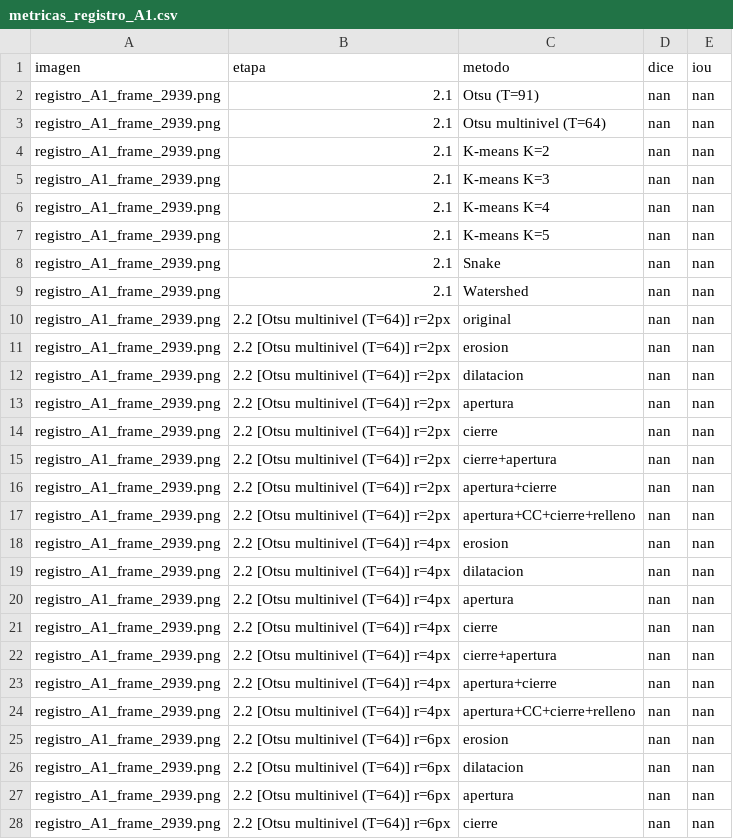
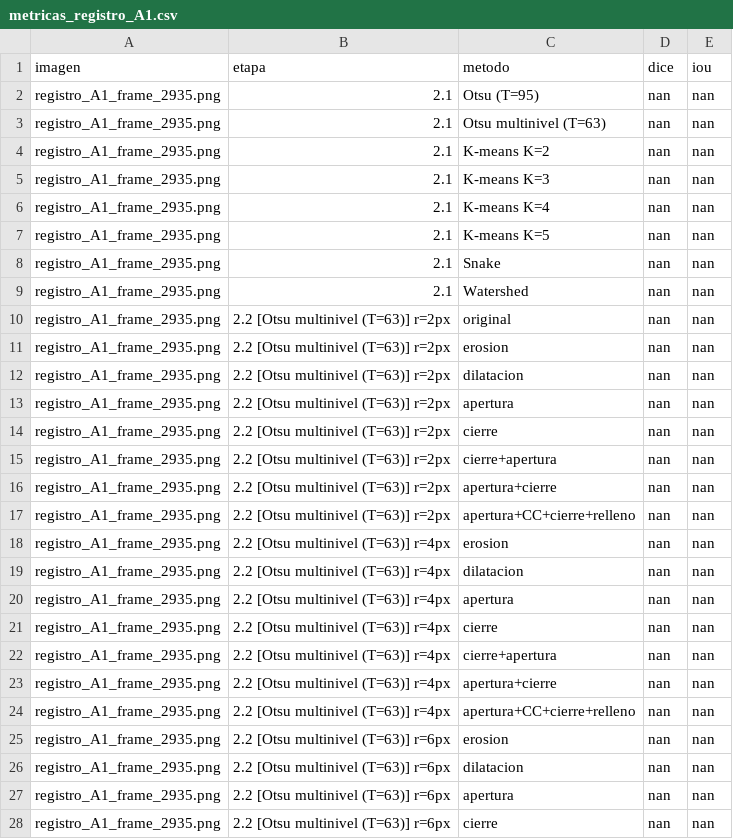
Before and after one commit to PurrthagorasCat/Gu-a-Imagenes-PSIB-v2-, a CSV file: resultados/resultados_modulo2/resultados_imagen/metricas_registro_A1.csv, drawn as a sheet; only a part is shown; the diff covers the shown part only.

```diff
--- a/resultados/resultados_modulo2/resultados_imagen/metricas_registro_A1.csv
+++ b/resultados/resultados_modulo2/resultados_imagen/metricas_registro_A1.csv
@@ -1,28 +1,28 @@
 imagen,etapa,metodo,dice,iou
-registro_A1_frame_2939.png,2.1,Otsu (T=91),nan,nan
-registro_A1_frame_2939.png,2.1,Otsu multinivel (T=64),nan,nan
-registro_A1_frame_2939.png,2.1,K-means K=2,nan,nan
-registro_A1_frame_2939.png,2.1,K-means K=3,nan,nan
-registro_A1_frame_2939.png,2.1,K-means K=4,nan,nan
-registro_A1_frame_2939.png,2.1,K-means K=5,nan,nan
-registro_A1_frame_2939.png,2.1,Snake,nan,nan
-registro_A1_frame_2939.png,2.1,Watershed,nan,nan
-registro_A1_frame_2939.png,2.2 [Otsu multinivel (T=64)] r=2px,original,nan,nan
-registro_A1_frame_2939.png,2.2 [Otsu multinivel (T=64)] r=2px,erosion,nan,nan
-registro_A1_frame_2939.png,2.2 [Otsu multinivel (T=64)] r=2px,dilatacion,nan,nan
-registro_A1_frame_2939.png,2.2 [Otsu multinivel (T=64)] r=2px,apertura,nan,nan
-registro_A1_frame_2939.png,2.2 [Otsu multinivel (T=64)] r=2px,cierre,nan,nan
-registro_A1_frame_2939.png,2.2 [Otsu multinivel (T=64)] r=2px,cierre+apertura,nan,nan
-registro_A1_frame_2939.png,2.2 [Otsu multinivel (T=64)] r=2px,apertura+cierre,nan,nan
-registro_A1_frame_2939.png,2.2 [Otsu multinivel (T=64)] r=2px,apertura+CC+cierre+relleno,nan,nan
-registro_A1_frame_2939.png,2.2 [Otsu multinivel (T=64)] r=4px,erosion,nan,nan
-registro_A1_frame_2939.png,2.2 [Otsu multinivel (T=64)] r=4px,dilatacion,nan,nan
-registro_A1_frame_2939.png,2.2 [Otsu multinivel (T=64)] r=4px,apertura,nan,nan
-registro_A1_frame_2939.png,2.2 [Otsu multinivel (T=64)] r=4px,cierre,nan,nan
-registro_A1_frame_2939.png,2.2 [Otsu multinivel (T=64)] r=4px,cierre+apertura,nan,nan
-registro_A1_frame_2939.png,2.2 [Otsu multinivel (T=64)] r=4px,apertura+cierre,nan,nan
-registro_A1_frame_2939.png,2.2 [Otsu multinivel (T=64)] r=4px,apertura+CC+cierre+relleno,nan,nan
-registro_A1_frame_2939.png,2.2 [Otsu multinivel (T=64)] r=6px,erosion,nan,nan
-registro_A1_frame_2939.png,2.2 [Otsu multinivel (T=64)] r=6px,dilatacion,nan,nan
-registro_A1_frame_2939.png,2.2 [Otsu multinivel (T=64)] r=6px,apertura,nan,nan
-registro_A1_frame_2939.png,2.2 [Otsu multinivel (T=64)] r=6px,cierre,nan,nan
+registro_A1_frame_2935.png,2.1,Otsu (T=95),nan,nan
+registro_A1_frame_2935.png,2.1,Otsu multinivel (T=63),nan,nan
+registro_A1_frame_2935.png,2.1,K-means K=2,nan,nan
+registro_A1_frame_2935.png,2.1,K-means K=3,nan,nan
+registro_A1_frame_2935.png,2.1,K-means K=4,nan,nan
+registro_A1_frame_2935.png,2.1,K-means K=5,nan,nan
+registro_A1_frame_2935.png,2.1,Snake,nan,nan
+registro_A1_frame_2935.png,2.1,Watershed,nan,nan
+registro_A1_frame_2935.png,2.2 [Otsu multinivel (T=63)] r=2px,original,nan,nan
+registro_A1_frame_2935.png,2.2 [Otsu multinivel (T=63)] r=2px,erosion,nan,nan
+registro_A1_frame_2935.png,2.2 [Otsu multinivel (T=63)] r=2px,dilatacion,nan,nan
+registro_A1_frame_2935.png,2.2 [Otsu multinivel (T=63)] r=2px,apertura,nan,nan
+registro_A1_frame_2935.png,2.2 [Otsu multinivel (T=63)] r=2px,cierre,nan,nan
+registro_A1_frame_2935.png,2.2 [Otsu multinivel (T=63)] r=2px,cierre+apertura,nan,nan
+registro_A1_frame_2935.png,2.2 [Otsu multinivel (T=63)] r=2px,apertura+cierre,nan,nan
+registro_A1_frame_2935.png,2.2 [Otsu multinivel (T=63)] r=2px,apertura+CC+cierre+relleno,nan,nan
+registro_A1_frame_2935.png,2.2 [Otsu multinivel (T=63)] r=4px,erosion,nan,nan
+registro_A1_frame_2935.png,2.2 [Otsu multinivel (T=63)] r=4px,dilatacion,nan,nan
+registro_A1_frame_2935.png,2.2 [Otsu multinivel (T=63)] r=4px,apertura,nan,nan
+registro_A1_frame_2935.png,2.2 [Otsu multinivel (T=63)] r=4px,cierre,nan,nan
+registro_A1_frame_2935.png,2.2 [Otsu multinivel (T=63)] r=4px,cierre+apertura,nan,nan
+registro_A1_frame_2935.png,2.2 [Otsu multinivel (T=63)] r=4px,apertura+cierre,nan,nan
+registro_A1_frame_2935.png,2.2 [Otsu multinivel (T=63)] r=4px,apertura+CC+cierre+relleno,nan,nan
+registro_A1_frame_2935.png,2.2 [Otsu multinivel (T=63)] r=6px,erosion,nan,nan
+registro_A1_frame_2935.png,2.2 [Otsu multinivel (T=63)] r=6px,dilatacion,nan,nan
+registro_A1_frame_2935.png,2.2 [Otsu multinivel (T=63)] r=6px,apertura,nan,nan
+registro_A1_frame_2935.png,2.2 [Otsu multinivel (T=63)] r=6px,cierre,nan,nan
```
Also changed, not shown: 78 edited cells elsewhere in this file, resultados/por_video/registro_A1/curva_temporal.csv, resultados/por_video/registro_A1/parametros_fisiologicos.csv, 27 other files.
